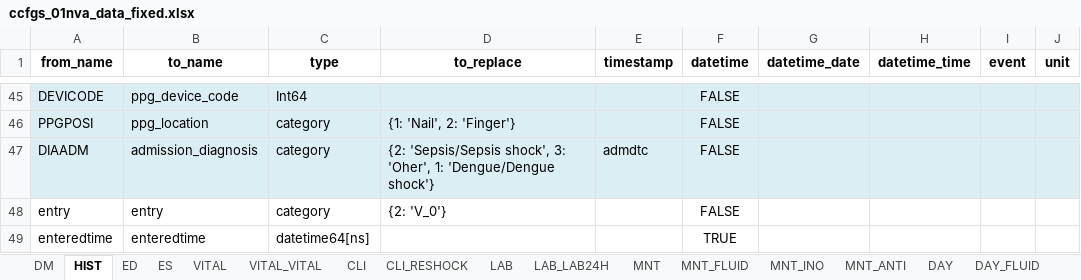
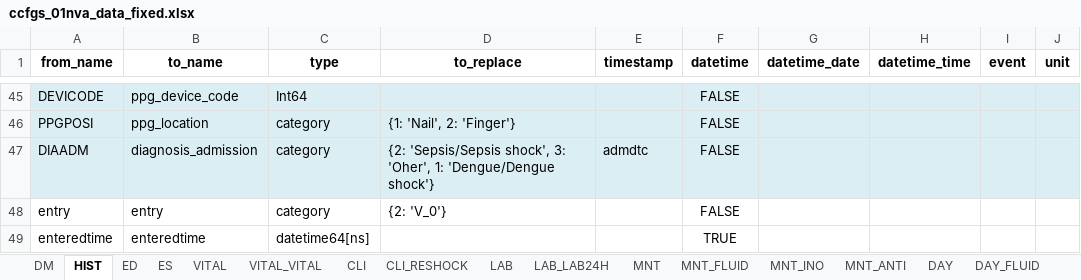
Before and after one commit to bahp/datablend, an Excel workbook: examples/oucru/oucru-01nva/resources/outputs/templates/ccfgs_01nva_data_fixed.xlsx, sheet HIST, drawn as a sheet; only a part is shown, gaps mark what is left out; values as stored, in another font and other column widths than the file's, no borders; the diff names each change by its address in the sheet, - before the commit and + after, or states it on an @@ line.

```diff
--- a/examples/oucru/oucru-01nva/resources/outputs/templates/ccfgs_01nva_data_fixed.xlsx (sheet HIST)
+++ b/examples/oucru/oucru-01nva/resources/outputs/templates/ccfgs_01nva_data_fixed.xlsx (sheet HIST)
-B47 (to_name): admission_diagnosis
+B47 (to_name): diagnosis_admission
```
Also changed, not shown: sheet DAY, sheet DM, examples/oucru/oucru-13dx/resources/outputs/templates/ccfgs_13dx_data_fixed.xlsx, examples/oucru/oucru-d001/resources/outputs/templates/ccfgs_d001_data_fixed.xlsx, 13 other files.
